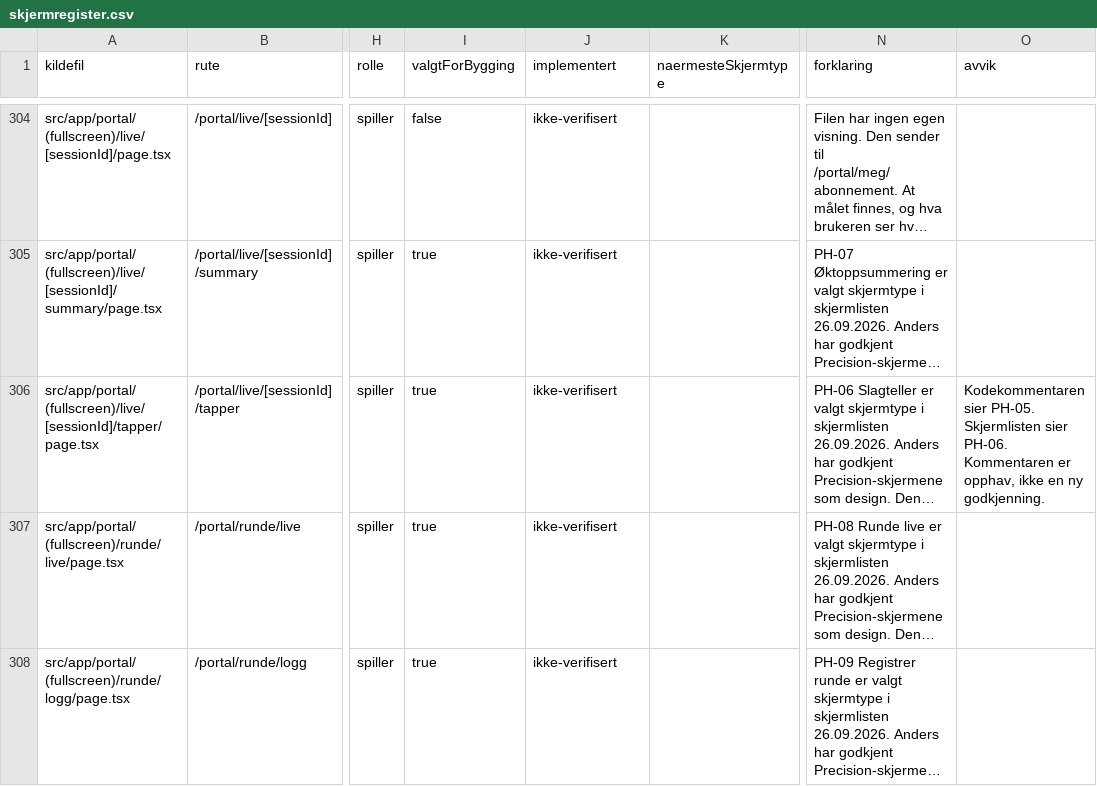
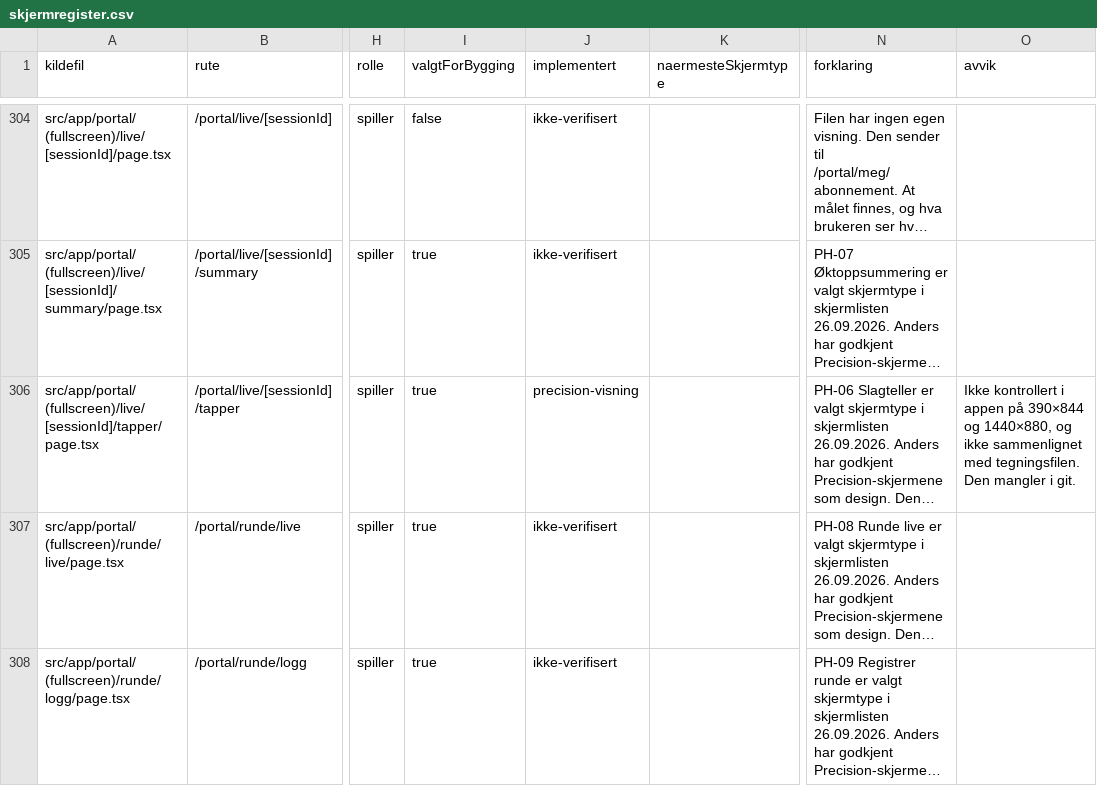
Before and after one commit to akgolfsoftware/Golf_Headquarters, a CSV file: docs/design-system/skjermregister.csv, drawn as a sheet; only a part is shown, gaps mark what is left out; long unchanged cells end in …; the diff names each change by its address in the sheet, - before the commit and + after, or states it on an @@ line.

Commit message:
feat: port PlayerHQ shot counter to Precision PH-06
The tapper keeps club buttons, +1/+5, undo, the local queue and
finish, and now uses Precision night tokens instead of Train-lock.
The summary screen is not in this change.

```diff
--- a/docs/design-system/skjermregister.csv
+++ b/docs/design-system/skjermregister.csv
-J306 (implementert): ikke-verifisert
+J306 (implementert): precision-visning
-O306 (avvik): Kodekommentaren sier PH-05. Skjermlisten sier PH-06. Kommentaren er opphav, ikke en ny godkjenning.
+O306 (avvik): Ikke kontrollert i appen på 390×844 og 1440×880, og ikke sammenlignet med tegningsfilen. Den mangler i git.
```
Also changed, not shown: 8 other files.
